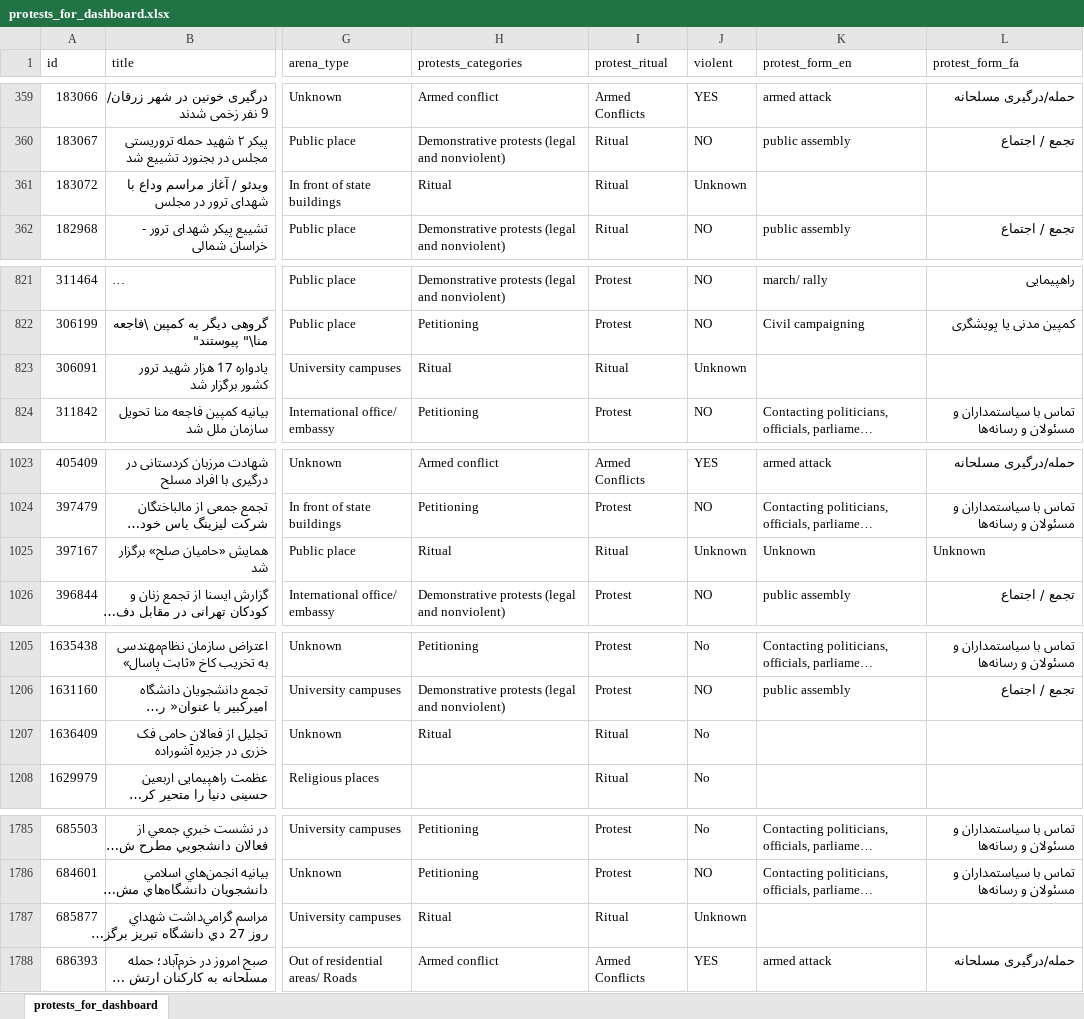
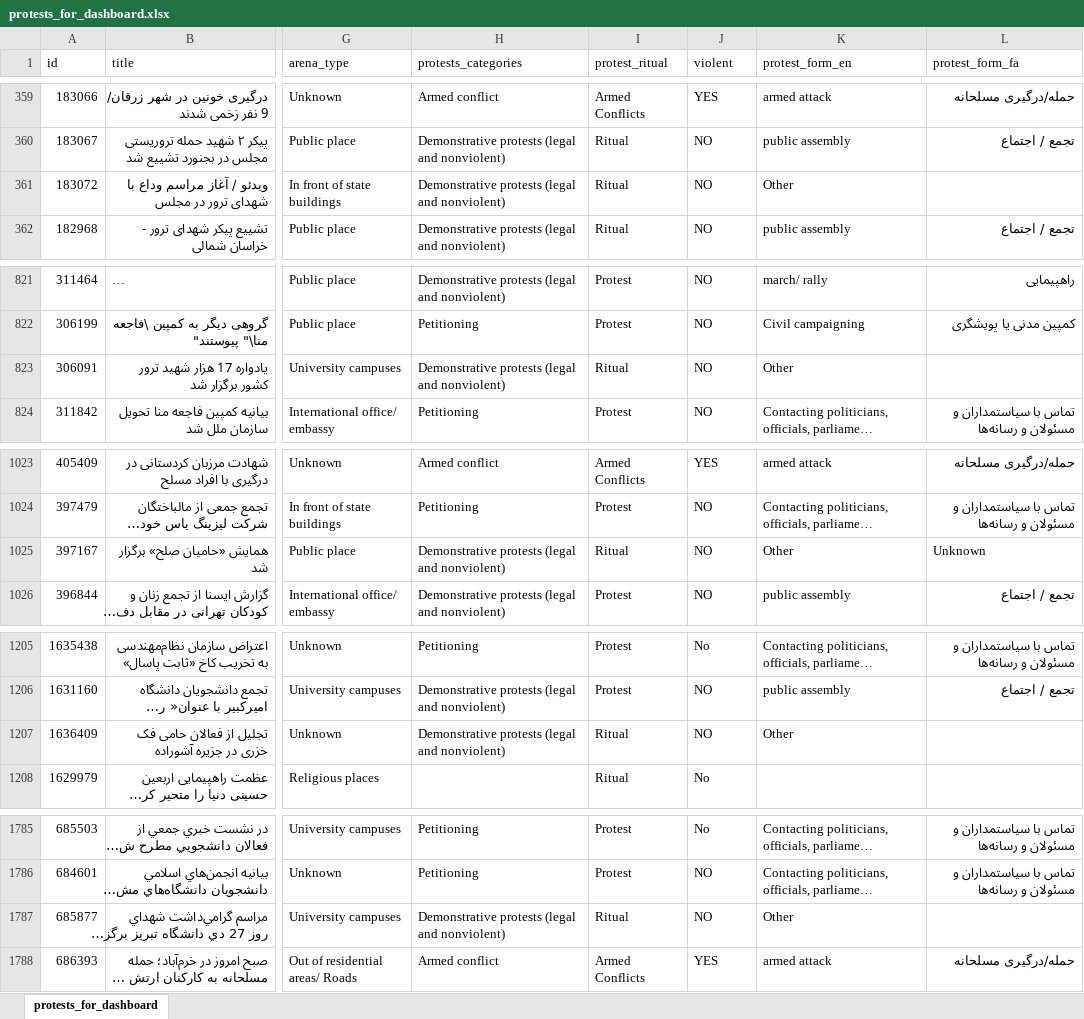
Before and after one commit to ahonari/sppi, an Excel workbook: data/dashboard/protests_for_dashboard.xlsx, sheet protests_for_dashboard, drawn as a sheet; only a part is shown, gaps mark what is left out; long unchanged cells end in …; values as stored, in another font and other column widths than the file's, no borders; the diff covers the shown part only; the diff names each change by its address in the sheet, - before the commit and + after, or states it on an @@ line.

Commit message:
Update protest data in dashboard Excel file to reflect recent changes and ensure consistency with CSV data.

```diff
--- a/data/dashboard/protests_for_dashboard.xlsx (sheet protests_for_dashboard)
+++ b/data/dashboard/protests_for_dashboard.xlsx (sheet protests_for_dashboard)
-H361 (protests_categories): Ritual
+H361 (protests_categories): Demonstrative protests (legal and nonviolent)
-J361 (violent): Unknown
+J361 (violent): NO
-K361 (protest_form_en): (empty)
+K361 (protest_form_en): Other
-H823 (protests_categories): Ritual
+H823 (protests_categories): Demonstrative protests (legal and nonviolent)
-J823 (violent): Unknown
+J823 (violent): NO
-K823 (protest_form_en): (empty)
+K823 (protest_form_en): Other
-H1025 (protests_categories): Ritual
+H1025 (protests_categories): Demonstrative protests (legal and nonviolent)
-J1025 (violent): Unknown
+J1025 (violent): NO
-K1025 (protest_form_en): Unknown
+K1025 (protest_form_en): Other
-H1207 (protests_categories): Ritual
+H1207 (protests_categories): Demonstrative protests (legal and nonviolent)
-J1207 (violent): No
+J1207 (violent): NO
-K1207 (protest_form_en): (empty)
+K1207 (protest_form_en): Other
-H1787 (protests_categories): Ritual
+H1787 (protests_categories): Demonstrative protests (legal and nonviolent)
-J1787 (violent): Unknown
+J1787 (violent): NO
-K1787 (protest_form_en): (empty)
+K1787 (protest_form_en): Other
```
Also changed, not shown: 7 edited cells elsewhere in this sheet.
